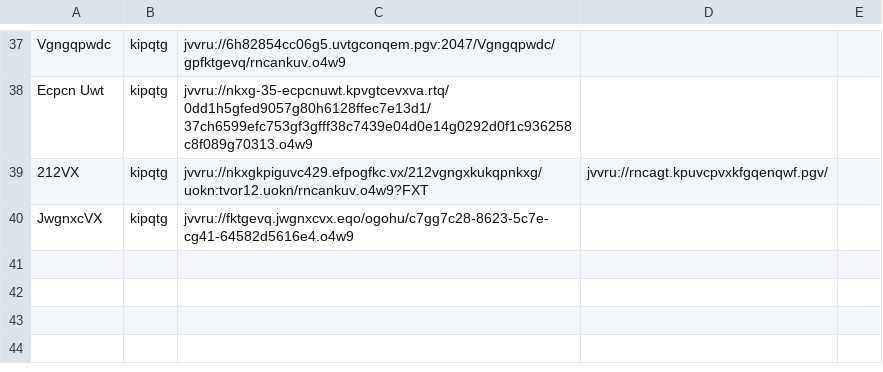
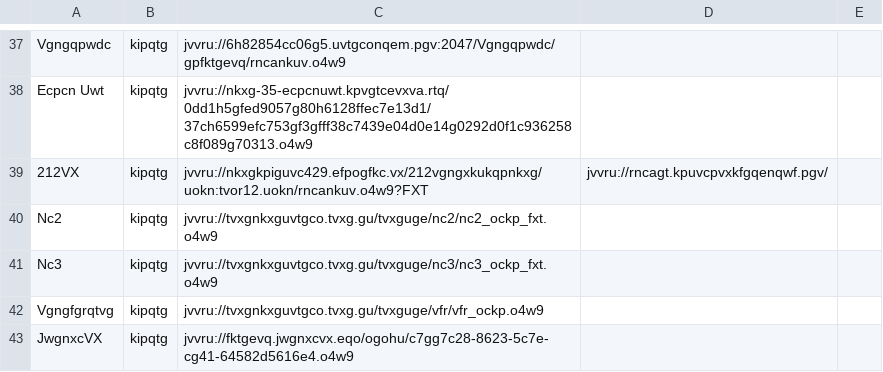
Before and after one commit to andalusianroads/javascript, a CSV file: tv/tv.csv, drawn as a sheet; only a part is shown, gaps mark what is left out; the diff names each change by its address in the sheet, - before the commit and + after, or states it on an @@ line.

Commit message:
Update tv.csv

```diff
--- a/tv/tv.csv
+++ b/tv/tv.csv
+row 40: Nc2 | kipqtg | jvvru://tvxgnkxguvtgco.tvxg.gu/tvxguge/nc2/nc2_ockp_fxt.o4w9
+row 41: Nc3 | kipqtg | jvvru://tvxgnkxguvtgco.tvxg.gu/tvxguge/nc3/nc3_ockp_fxt.o4w9
+row 42: Vgngfgrqtvg | kipqtg | jvvru://tvxgnkxguvtgco.tvxg.gu/tvxguge/vfr/vfr_ockp.o4w9
```
